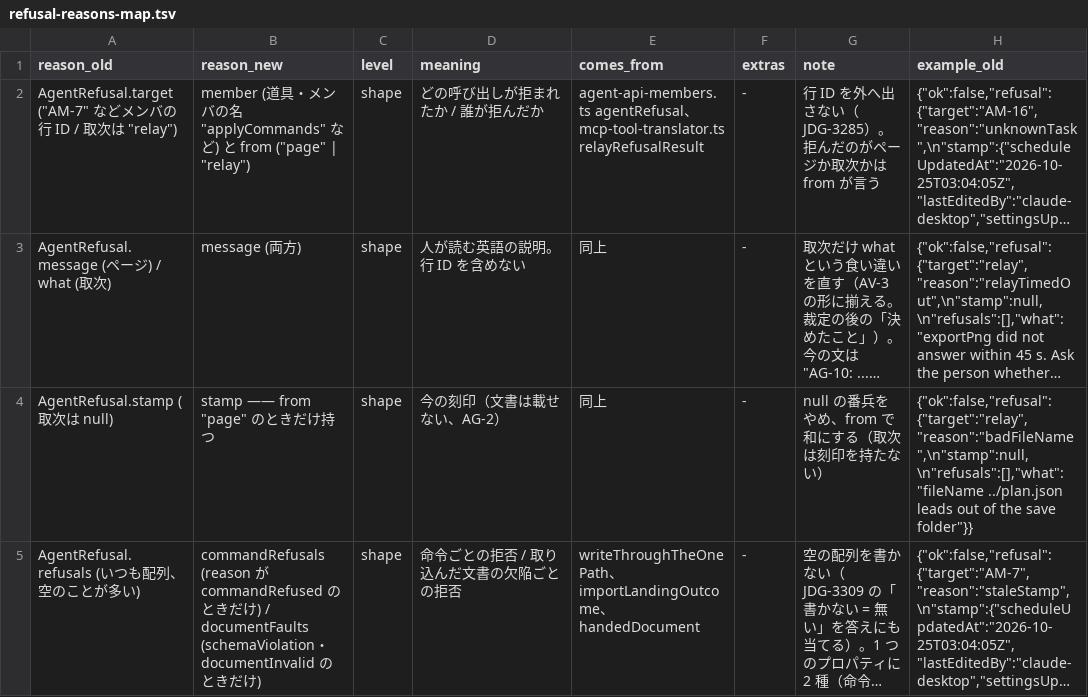
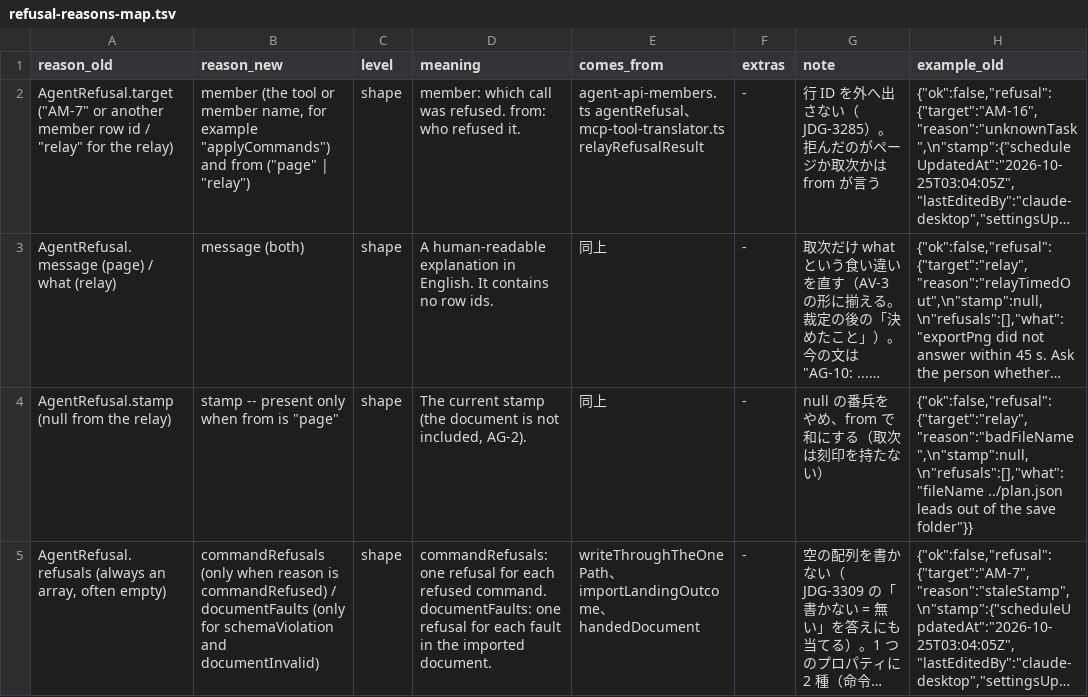
Before and after one commit to GoodRelax/gr-scheduler, a TSV file: studies/76-grs-json-beta-shape/refusal-reasons-map.tsv, drawn as a sheet; only a part is shown; long unchanged cells end in …; the diff covers the shown part only; the diff names each change by its address in the sheet, - before the commit and + after, or states it on an @@ line.

```diff
--- a/studies/76-grs-json-beta-shape/refusal-reasons-map.tsv
+++ b/studies/76-grs-json-beta-shape/refusal-reasons-map.tsv
-A2 (reason_old): AgentRefusal.target ("AM-7" などメンバの行 ID / 取次は "relay")
+A2 (reason_old): AgentRefusal.target ("AM-7" or another member row id / "relay" for the relay)
-B2 (reason_new): member (道具・メンバの名 "applyCommands" など) と from ("page"…
+B2 (reason_new): member (the tool or member name, for example "applyCommands") and from ("page"…
-D2 (meaning): どの呼び出しが拒まれたか / 誰が拒んだか
+D2 (meaning): member: which call was refused. from: who refused it.
-A3 (reason_old): AgentRefusal.message (ページ) / what (取次)
+A3 (reason_old): AgentRefusal.message (page) / what (relay)
-B3 (reason_new): message (両方)
+B3 (reason_new): message (both)
-D3 (meaning): 人が読む英語の説明。行 ID を含めない
+D3 (meaning): A human-readable explanation in English. It contains no row ids.
-A4 (reason_old): AgentRefusal.stamp (取次は null)
+A4 (reason_old): AgentRefusal.stamp (null from the relay)
-B4 (reason_new): stamp —— from "page" のときだけ持つ
+B4 (reason_new): stamp -- present only when from is "page"
-D4 (meaning): 今の刻印（文書は載せない、AG-2）
+D4 (meaning): The current stamp (the document is not included, AG-2).
-A5 (reason_old): AgentRefusal.refusals (いつも配列、空のことが多い)
+A5 (reason_old): AgentRefusal.refusals (always an array, often empty)
-B5 (reason_new): commandRefusals (reason が commandRefused のときだけ) / documentFaults (schemaViolation・documentInvalid のときだけ)
+B5 (reason_new): commandRefusals (only when reason is commandRefused) / documentFaults (only for schemaViolation and documentInvalid)
-D5 (meaning): 命令ごとの拒否 / 取り込んだ文書の欠陥ごとの拒否
+D5 (meaning): commandRefusals: one refusal for each refused command. documentFaults: one refusal for each fault in the imported document.
```
Also changed, not shown: 135 edited cells elsewhere in this file, studies/76-grs-json-beta-shape/doc-shape-map.tsv, studies/76-grs-json-beta-shape/review-results.tsv, 5 other files.
